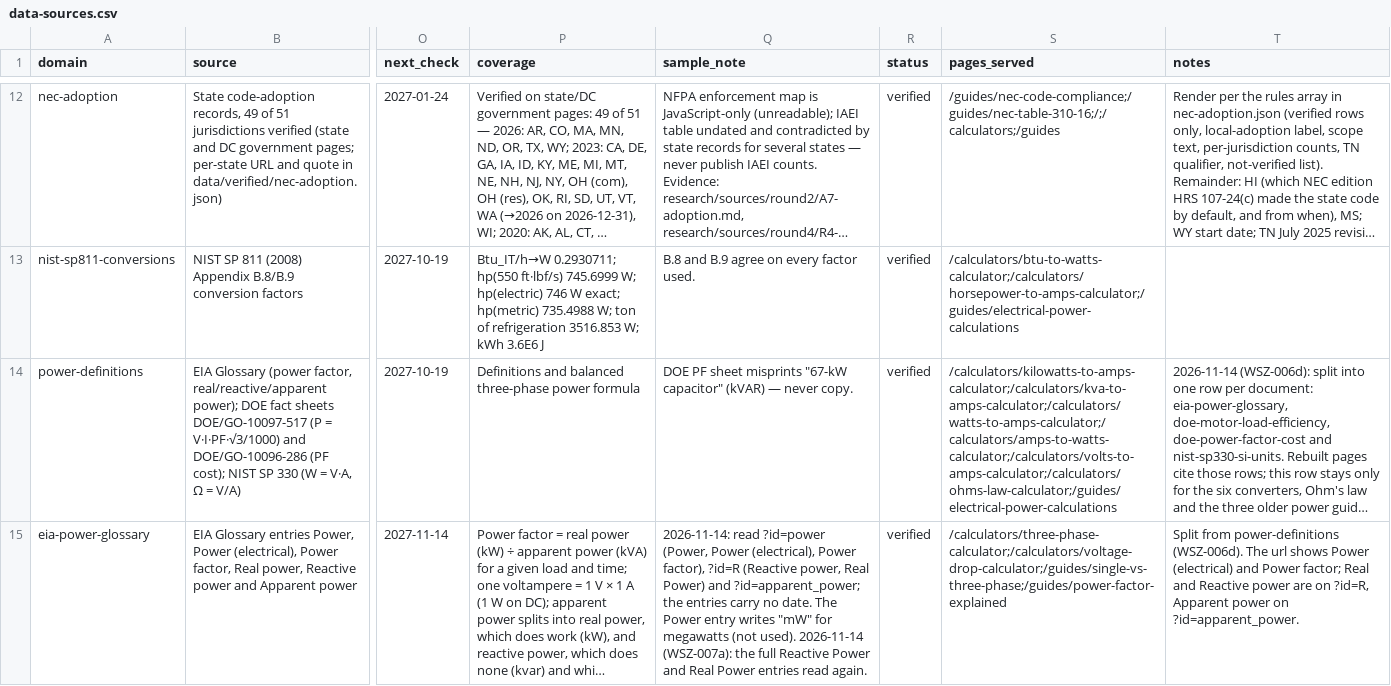
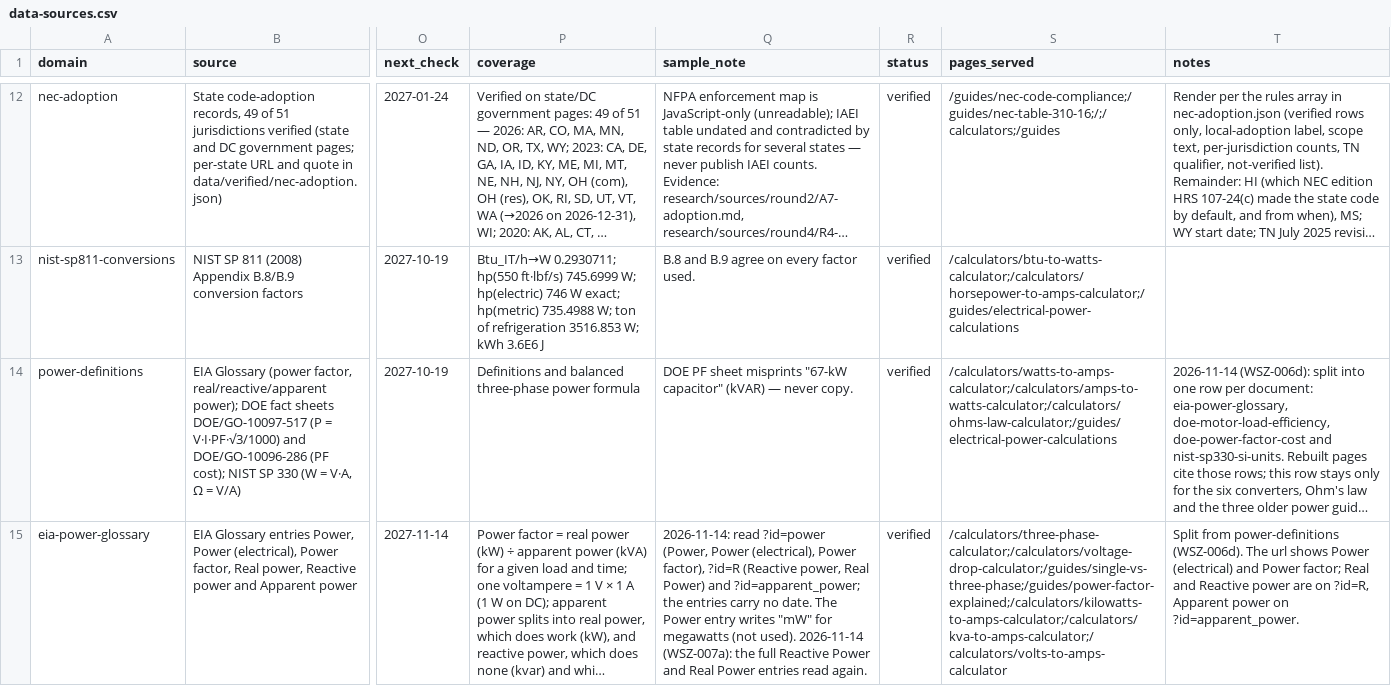
Before and after one commit to Mapstor/wiresizes, a CSV file: research/data-sources.csv, drawn as a sheet; only a part is shown, gaps mark what is left out; long unchanged cells end in …; the diff covers the shown part only; the diff names each change by its address in the sheet, - before the commit and + after, or states it on an @@ line.

```diff
--- a/research/data-sources.csv
+++ b/research/data-sources.csv
-S14 (pages_served): /calculators/kilowatts-to-amps-calculator;/calculators/kva-to-amps-calculator;/calculators/watts-to-amps-calculator;/calculators/amps-to-watts-calculator;/calculators/volts-to-amps-calculator;/calculators/ohms-law-calculator;/guides/electrical-power-calculations
+S14 (pages_served): /calculators/watts-to-amps-calculator;/calculators/amps-to-watts-calculator;/calculators/ohms-law-calculator;/guides/electrical-power-calculations
-S15 (pages_served): /calculators/three-phase-calculator;/calculators/voltage-drop-calculator;/guides/single-vs-three-phase;/guides/power-factor-explained
+S15 (pages_served): /calculators/three-phase-calculator;/calculators/voltage-drop-calculator;/guides/single-vs-three-phase;/guides/power-factor-explained;/calculators/kilowatts-to-amps-calculator;/calculators/kva-to-amps-calculator;/calculators/volts-to-amps-calculator
```
Also changed, not shown: 5 edited cells elsewhere in this file, research/page-map.csv, 15 other files.
